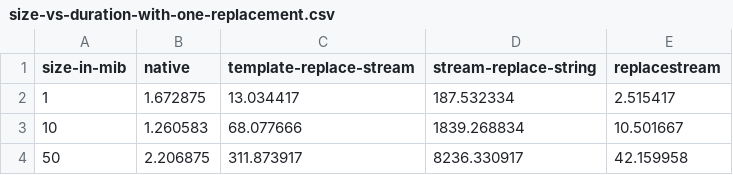
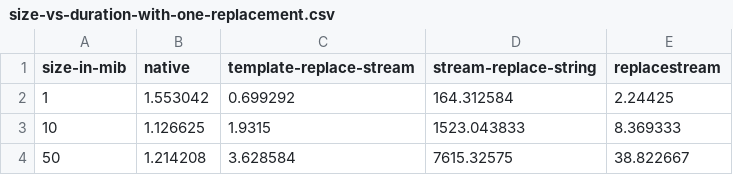
Before and after one commit to SoulKa/template-replace-stream, a CSV file: benchmarks/plots/size-vs-duration-with-one-replacement.csv, drawn as a sheet.

```diff
--- a/benchmarks/plots/size-vs-duration-with-one-replacement.csv
+++ b/benchmarks/plots/size-vs-duration-with-one-replacement.csv
@@ -1,4 +1,4 @@
 size-in-mib,native,template-replace-stream,stream-replace-string,replacestream
-1,1.672875,13.034417,187.532334,2.515417
-10,1.260583,68.077666,1839.268834,10.501667
-50,2.206875,311.873917,8236.330917,42.159958
+1,1.553042,0.699292,164.312584,2.24425
+10,1.126625,1.9315,1523.043833,8.369333
+50,1.214208,3.628584,7615.32575,38.822667
```
Also changed, not shown: benchmarks/plots/throughput-vs-data-size-with-10k-replacement.csv, benchmarks/plots/throughput-vs-data-size-with-one-replacement.csv, 5 other files.
